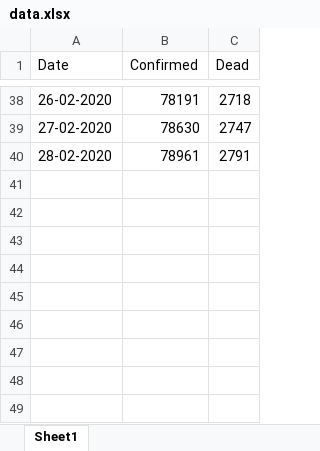
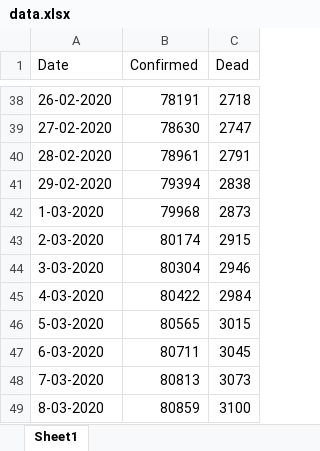
Before and after one commit to cdies/nCov, an Excel workbook: data.xlsx, sheet Sheet1, drawn as a sheet; only a part is shown, gaps mark what is left out; values as stored, in another font and other column widths than the file's, no borders; the diff names each change by its address in the sheet, - before the commit and + after, or states it on an @@ line.

```diff
--- a/data.xlsx (sheet Sheet1)
+++ b/data.xlsx (sheet Sheet1)
+row 41: 29-02-2020 | 79394 | 2838
+row 42: 1-03-2020 | 79968 | 2873
+row 43: 2-03-2020 | 80174 | 2915
+row 44: 3-03-2020 | 80304 | 2946
+row 45: 4-03-2020 | 80422 | 2984
+row 46: 5-03-2020 | 80565 | 3015
+row 47: 6-03-2020 | 80711 | 3045
+row 48: 7-03-2020 | 80813 | 3073
+row 49: 8-03-2020 | 80859 | 3100
```
Also changed, not shown: 1 other file.
